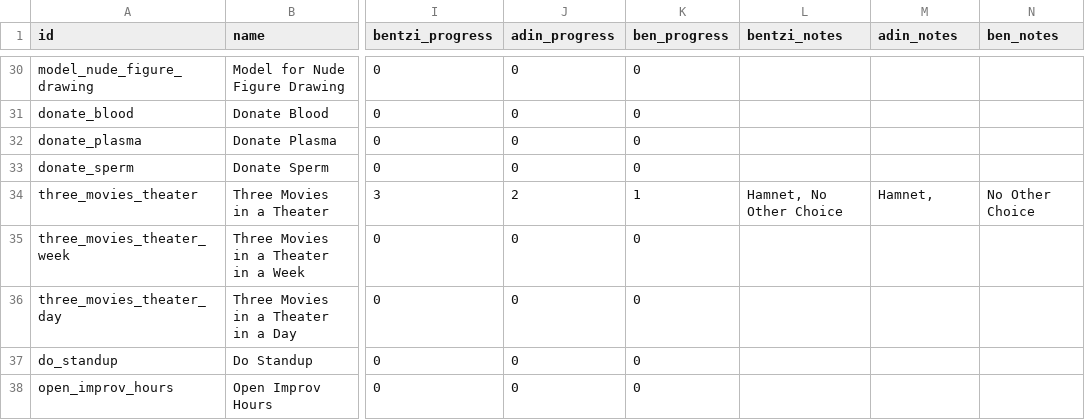
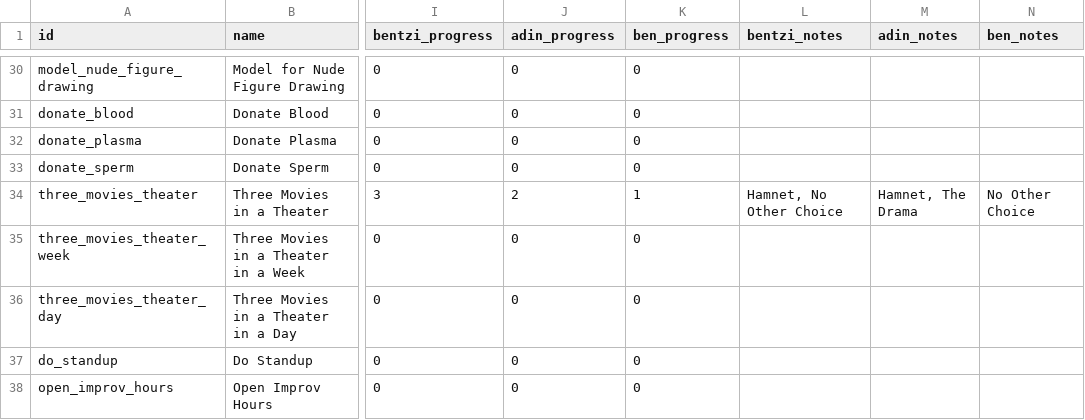
Before and after one commit to benpomeranz/benpomeranz.github.io, a CSV file: achievements/achievements.csv, drawn as a sheet; only a part is shown, gaps mark what is left out; the diff names each change by its address in the sheet, - before the commit and + after, or states it on an @@ line.

Commit message:
Update achievements data

```diff
--- a/achievements/achievements.csv
+++ b/achievements/achievements.csv
-M34 (adin_notes): Hamnet,
+M34 (adin_notes): Hamnet, The Drama
```
